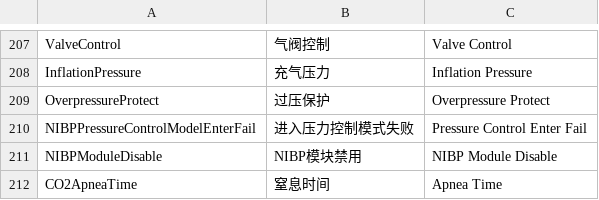
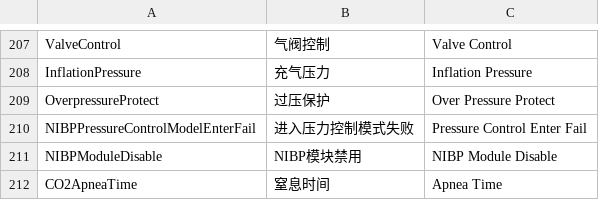
Before and after one commit to 519984307/Appciton, a CSV file: nPM/locale/locale.csv, drawn as a sheet; only a part is shown, gaps mark what is left out.

Commit message:
fix(translate): 修改翻译
Closes #1970

```diff
--- a/nPM/locale/locale.csv
+++ b/nPM/locale/locale.csv
@@ -208,3 +208,3 @@ ValveControl,气阀控制,Valve Control
 InflationPressure,充气压力,Inflation Pressure
-OverpressureProtect,过压保护,Overpressure Protect
+OverpressureProtect,过压保护,Over Pressure Protect
 NIBPPressureControlModelEnterFail,进入压力控制模式失败,Pressure Control Enter Fail
```
